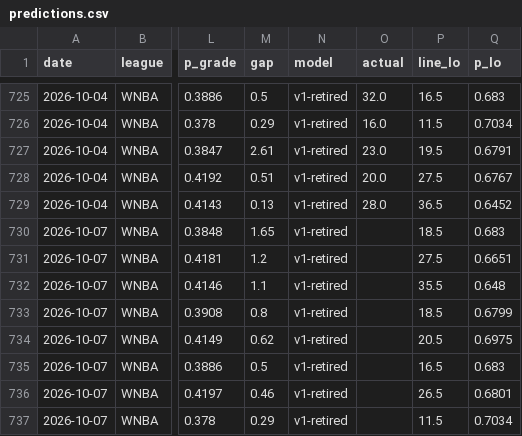
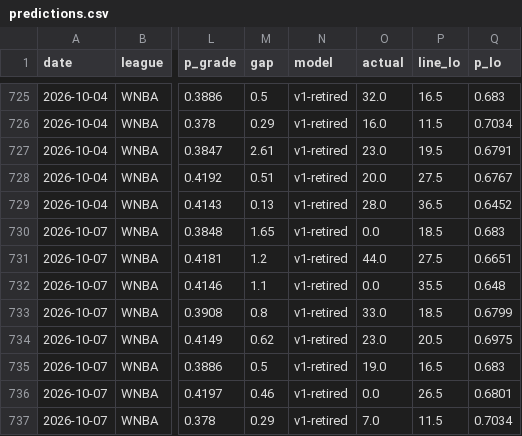
Before and after one commit to azcal/mbm-props, a CSV file: logs/predictions.csv, drawn as a sheet; only a part is shown, gaps mark what is left out; the diff names each change by its address in the sheet, - before the commit and + after, or states it on an @@ line.

```diff
--- a/logs/predictions.csv
+++ b/logs/predictions.csv
-O730 (actual): (empty)
+O730 (actual): 0.0
-O731 (actual): (empty)
+O731 (actual): 44.0
-O732 (actual): (empty)
+O732 (actual): 0.0
-O733 (actual): (empty)
+O733 (actual): 33.0
-O734 (actual): (empty)
+O734 (actual): 23.0
-O735 (actual): (empty)
+O735 (actual): 19.0
-O736 (actual): (empty)
+O736 (actual): 0.0
-O737 (actual): (empty)
+O737 (actual): 7.0
```
Also changed, not shown: logs/injuries.csv, 1 other file.
